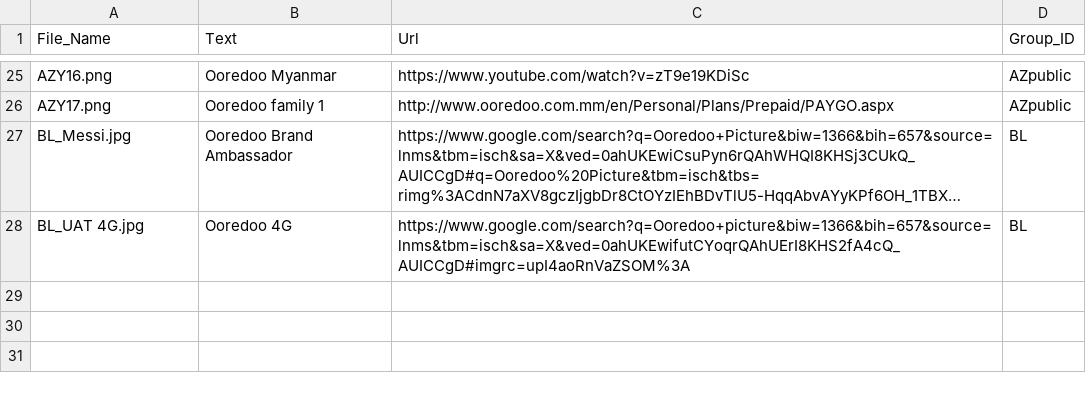
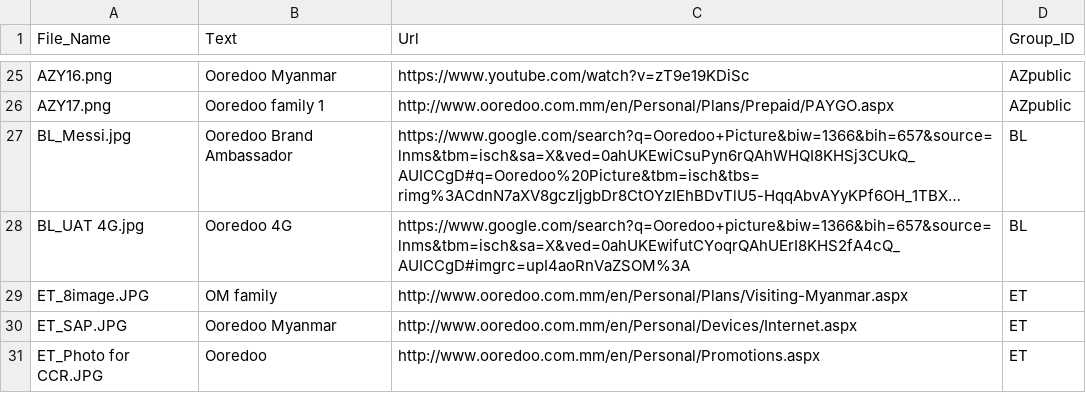
Before and after one commit to KBSOpenSocialGadget/KBSOpenSocialGadget.github.io, a CSV file: Banner/file/config/BannerList.csv, drawn as a sheet; only a part is shown, gaps mark what is left out; long unchanged cells end in …; the diff names each change by its address in the sheet, - before the commit and + after, or states it on an @@ line.

Commit message:
Update BannerList.csv

```diff
--- a/Banner/file/config/BannerList.csv
+++ b/Banner/file/config/BannerList.csv
+row 29: ET_8image.JPG | OM family | http://www.ooredoo.com.mm/en/Personal/Plans/Visiting-Myanmar.aspx | ET
+row 30: ET_SAP.JPG | Ooredoo Myanmar | http://www.ooredoo.com.mm/en/Personal/Devices/Internet.aspx | ET
+row 31: ET_Photo for CCR.JPG | Ooredoo | http://www.ooredoo.com.mm/en/Personal/Promotions.aspx | ET
```
